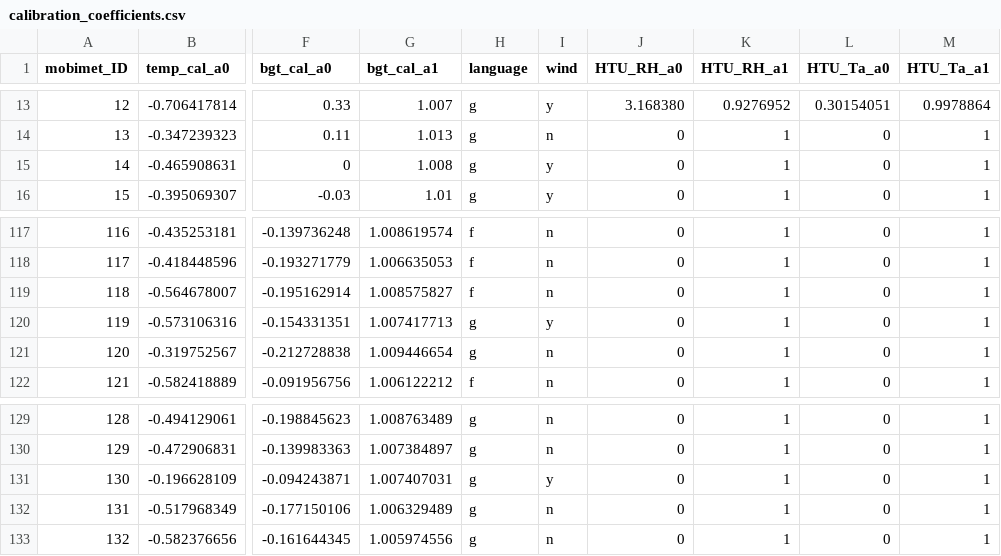
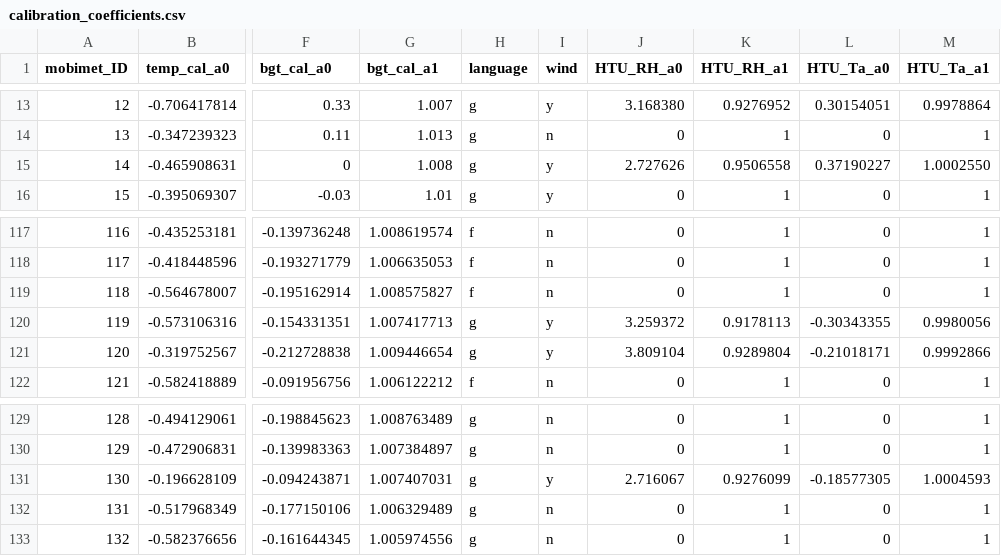
Before and after one commit to markus1203/MoBiMet_update, a CSV file: calibration_coefficients.csv, drawn as a sheet; only a part is shown, gaps mark what is left out; the diff names each change by its address in the sheet, - before the commit and + after, or states it on an @@ line.

Commit message:
Update calibration_coefficients.csv

```diff
--- a/calibration_coefficients.csv
+++ b/calibration_coefficients.csv
-J15 (HTU_RH_a0): 0
+J15 (HTU_RH_a0): 2.727626
-K15 (HTU_RH_a1): 1
+K15 (HTU_RH_a1): 0.9506558
-L15 (HTU_Ta_a0): 0
+L15 (HTU_Ta_a0): 0.37190227
-M15 (HTU_Ta_a1): 1
+M15 (HTU_Ta_a1): 1.0002550
-J120 (HTU_RH_a0): 0
+J120 (HTU_RH_a0): 3.259372
-K120 (HTU_RH_a1): 1
+K120 (HTU_RH_a1): 0.9178113
-L120 (HTU_Ta_a0): 0
+L120 (HTU_Ta_a0): -0.30343355
-M120 (HTU_Ta_a1): 1
+M120 (HTU_Ta_a1): 0.9980056
-I121 (wind): n
+I121 (wind): y
-J121 (HTU_RH_a0): 0
+J121 (HTU_RH_a0): 3.809104
-K121 (HTU_RH_a1): 1
+K121 (HTU_RH_a1): 0.9289804
-L121 (HTU_Ta_a0): 0
+L121 (HTU_Ta_a0): -0.21018171
-M121 (HTU_Ta_a1): 1
+M121 (HTU_Ta_a1): 0.9992866
-J131 (HTU_RH_a0): 0
+J131 (HTU_RH_a0): 2.716067
-K131 (HTU_RH_a1): 1
+K131 (HTU_RH_a1): 0.9276099
-L131 (HTU_Ta_a0): 0
+L131 (HTU_Ta_a0): -0.18577305
-M131 (HTU_Ta_a1): 1
+M131 (HTU_Ta_a1): 1.0004593
```
